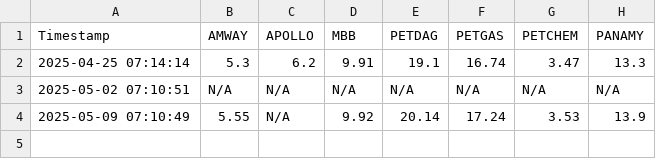
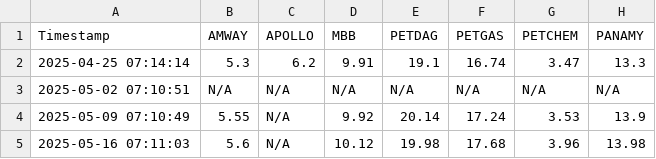
Before and after one commit to hkean/stock-crawler, a CSV file: stock_prices.csv, drawn as a sheet.

```diff
--- a/stock_prices.csv
+++ b/stock_prices.csv
@@ -4 +4,2 @@ Timestamp,AMWAY,APOLLO,MBB,PETDAG,PETGAS,PETCHEM,PANAMY
 2025-05-09 07:10:49,5.55,N/A,9.92,20.14,17.24,3.53,13.9
+2025-05-16 07:11:03,5.6,N/A,10.12,19.98,17.68,3.96,13.98
```
